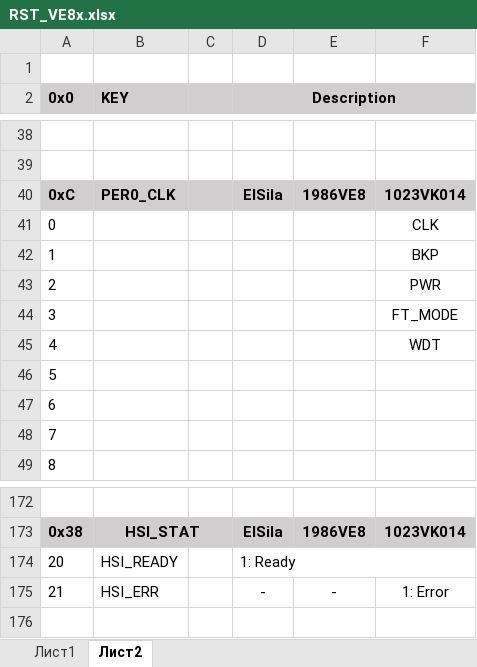
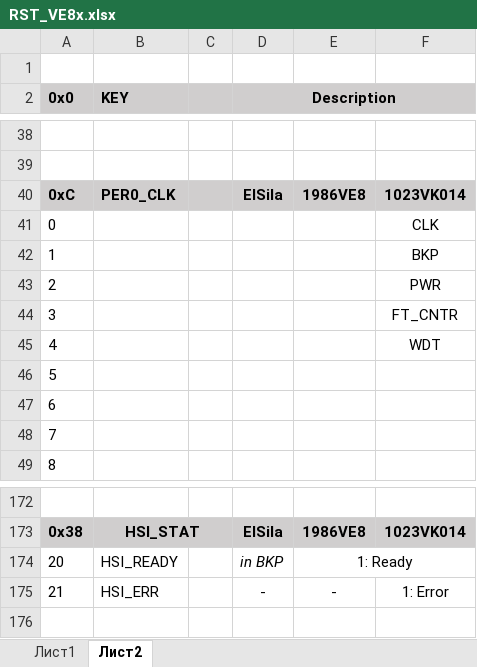
Before and after one commit to StartMilandr/MDR_Pack_v6, an Excel workbook: SVD_Files/RST_VE8x.xlsx, sheet Лист2, drawn as a sheet; only a part is shown, gaps mark what is left out; values as stored, in another font and other column widths than the file's, no borders; the diff names each change by its address in the sheet, - before the commit and + after, or states it on an @@ line.

```diff
--- a/SVD_Files/RST_VE8x.xlsx (sheet Лист2)
+++ b/SVD_Files/RST_VE8x.xlsx (sheet Лист2)
-F44: FT_MODE
+F44: FT_CNTR
-D174 (Description): 1: Ready
+D174 (Description): in BKP
-D174 italic: off
+D174 italic: on
-D174:F174 merged
-E174: (empty)
+E174: 1: Ready
+E174:F174 merged
```
Also changed, not shown: sheet Лист1, 31 other files.
